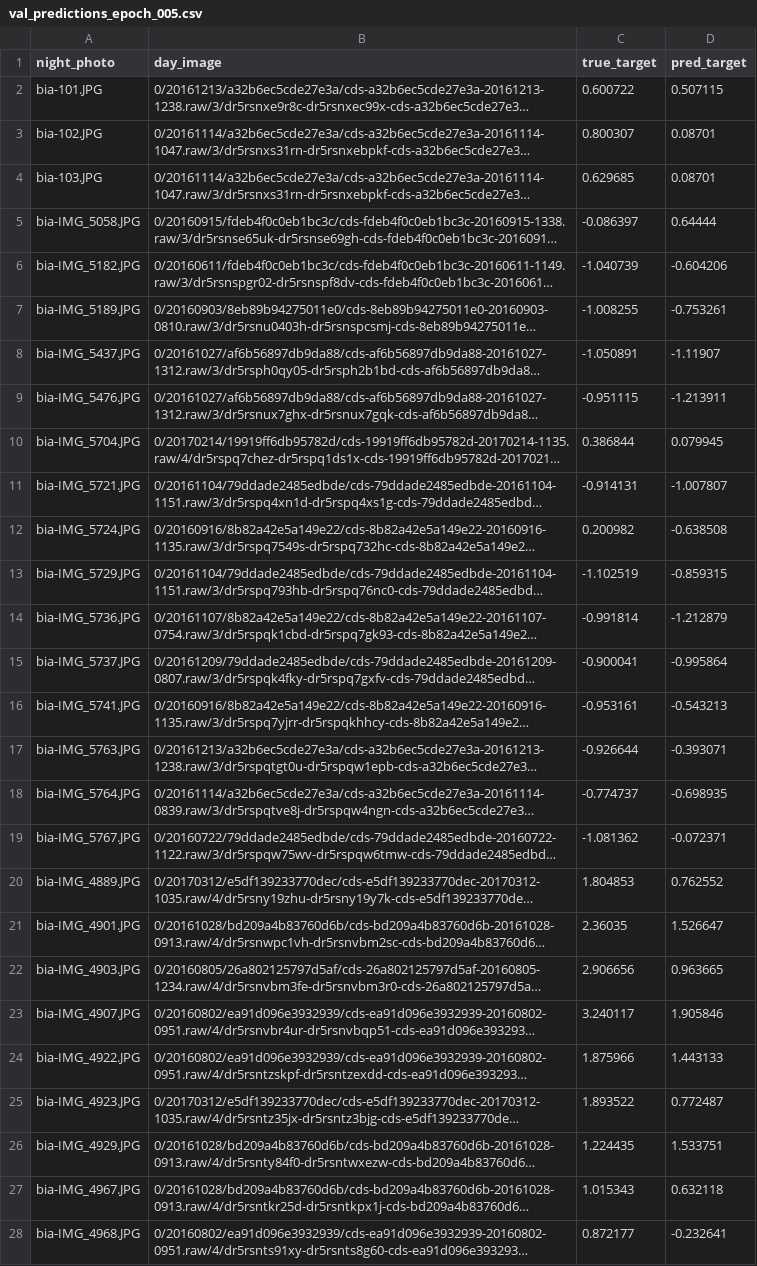
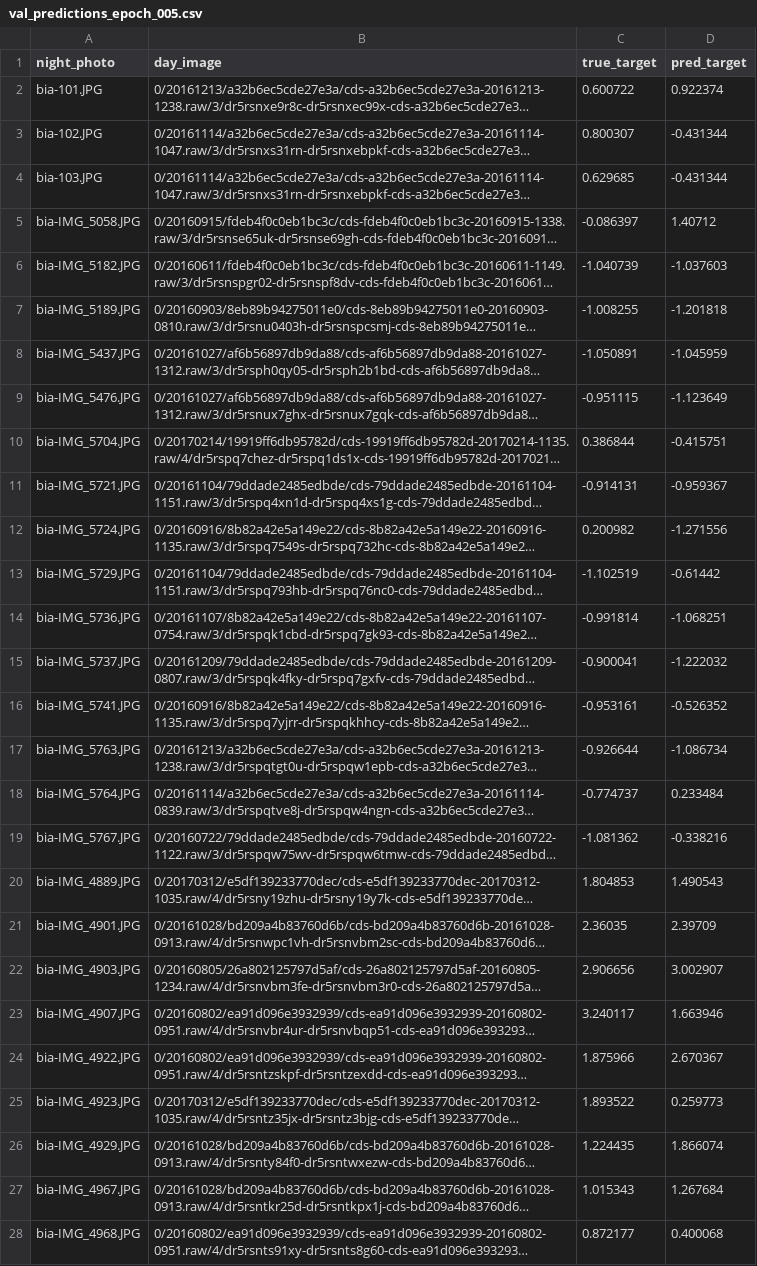
Before and after one commit to saravargas88/nightwalk, a CSV file: model-training/finetune-runs/dino_counts/n800/fold_3/val_predictions_epoch_005.csv, drawn as a sheet; only a part is shown; long unchanged cells end in …; the diff covers the shown part only; the diff names each change by its address in the sheet, - before the commit and + after, or states it on an @@ line.

```diff
--- a/model-training/finetune-runs/dino_counts/n800/fold_3/val_predictions_epoch_005.csv
+++ b/model-training/finetune-runs/dino_counts/n800/fold_3/val_predictions_epoch_005.csv
-D2 (pred_target): 0.507115
+D2 (pred_target): 0.922374
-D3:D4 (pred_target): 0.08701
+D3:D4 (pred_target): -0.431344
-D5 (pred_target): 0.64444
+D5 (pred_target): 1.40712
-D6 (pred_target): -0.604206
+D6 (pred_target): -1.037603
-D7 (pred_target): -0.753261
+D7 (pred_target): -1.201818
-D8 (pred_target): -1.11907
+D8 (pred_target): -1.045959
-D9 (pred_target): -1.213911
+D9 (pred_target): -1.123649
-D10 (pred_target): 0.079945
+D10 (pred_target): -0.415751
-D11 (pred_target): -1.007807
+D11 (pred_target): -0.959367
-D12 (pred_target): -0.638508
+D12 (pred_target): -1.271556
-D13 (pred_target): -0.859315
+D13 (pred_target): -0.61442
-D14 (pred_target): -1.212879
+D14 (pred_target): -1.068251
-D15 (pred_target): -0.995864
+D15 (pred_target): -1.222032
-D16 (pred_target): -0.543213
+D16 (pred_target): -0.526352
-D17 (pred_target): -0.393071
+D17 (pred_target): -1.086734
-D18 (pred_target): -0.698935
+D18 (pred_target): 0.233484
-D19 (pred_target): -0.072371
+D19 (pred_target): -0.338216
-D20 (pred_target): 0.762552
+D20 (pred_target): 1.490543
-D21 (pred_target): 1.526647
+D21 (pred_target): 2.39709
-D22 (pred_target): 0.963665
+D22 (pred_target): 3.002907
-D23 (pred_target): 1.905846
+D23 (pred_target): 1.663946
-D24 (pred_target): 1.443133
+D24 (pred_target): 2.670367
-D25 (pred_target): 0.772487
+D25 (pred_target): 0.259773
-D26 (pred_target): 1.533751
+D26 (pred_target): 1.866074
-D27 (pred_target): 0.632118
+D27 (pred_target): 1.267684
-D28 (pred_target): -0.232641
+D28 (pred_target): 0.400068
```
Also changed, not shown: 126 edited cells elsewhere in this file, model-training/finetune-runs/dino_counts/n800/fold_0/test_predictions.csv, model-training/finetune-runs/dino_counts/n800/fold_0/val_predictions_epoch_030.csv, 51 other files.
